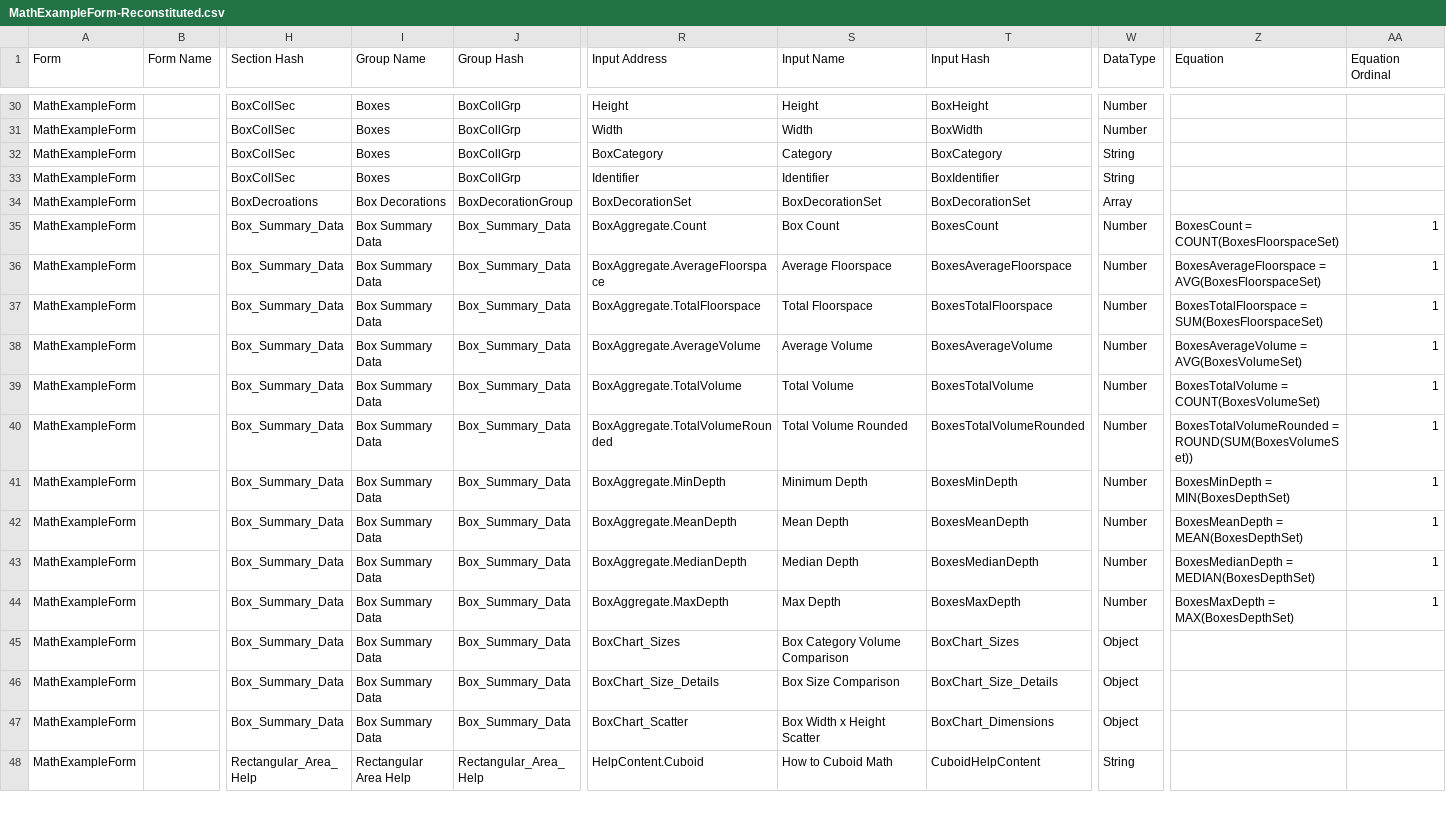
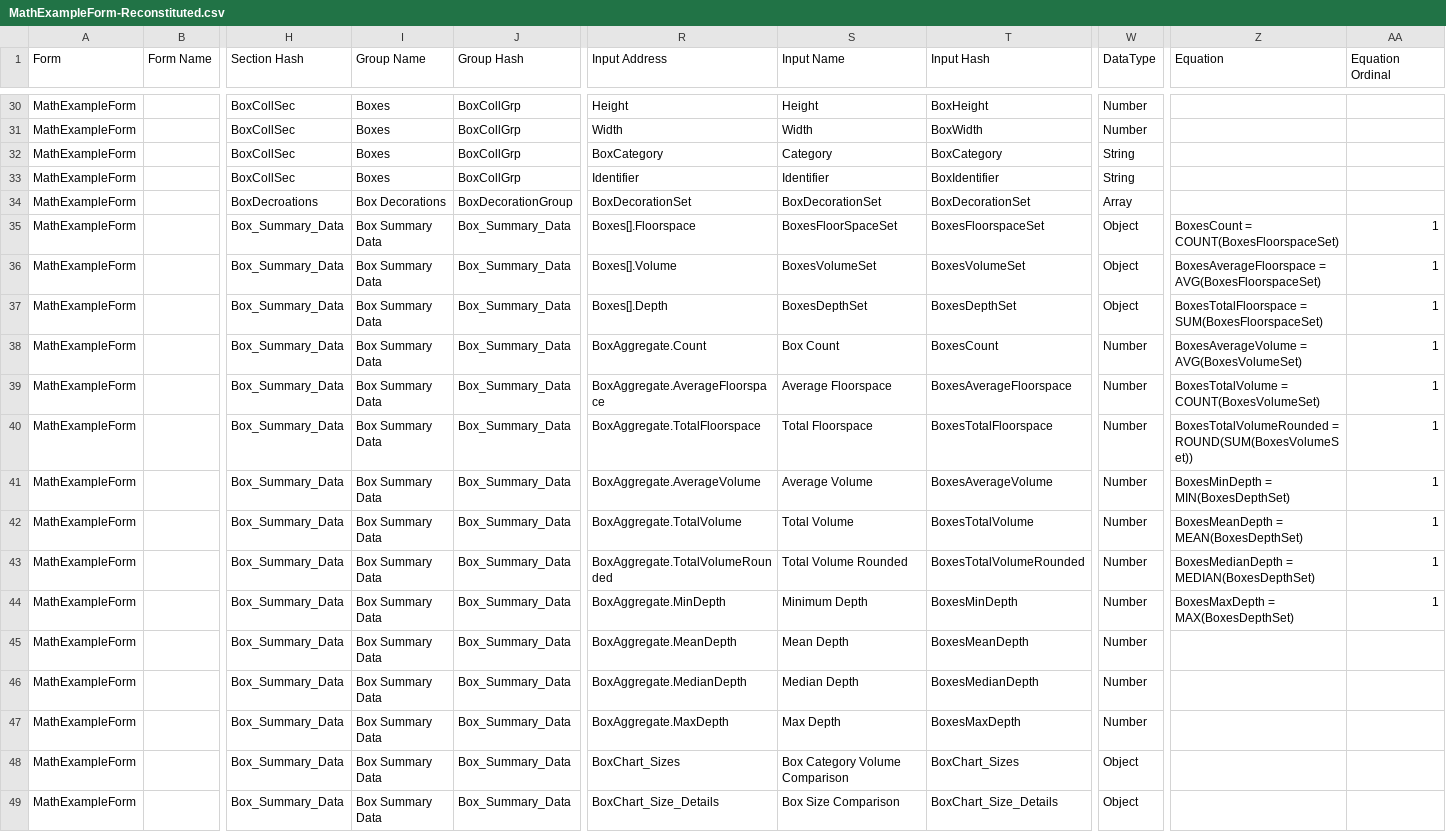
Before and after one commit to stevenvelozo/pict-section-form, a CSV file: debug/data/MathExampleForm-Reconstituted.csv, drawn as a sheet; only a part is shown, gaps mark what is left out; the shorter side is filled out with more unchanged rows; addresses are those after the commit; rows hold the shown columns only; the diff names each change by its address in the sheet, - before the commit and + after, or states it on an @@ line.

Commit message:
Fixed solver issues with dynamic injected forms

```diff
--- a/debug/data/MathExampleForm-Reconstituted.csv
+++ b/debug/data/MathExampleForm-Reconstituted.csv
+row 35: MathExampleForm |  | Box_Summary_Data | Box Summary Data | Box_Summary_Data | Boxes[].Floorspace | BoxesFloorSpaceSet | BoxesFloorspaceSet | Object | BoxesCount = COUNT(BoxesFloorspaceSet) | 1
+row 36: MathExampleForm |  | Box_Summary_Data | Box Summary Data | Box_Summary_Data | Boxes[].Volume | BoxesVolumeSet | BoxesVolumeSet | Object | BoxesAverageFloorspace = AVG(BoxesFloorspaceSet) | 1
+row 37: MathExampleForm |  | Box_Summary_Data | Box Summary Data | Box_Summary_Data | Boxes[].Depth | BoxesDepthSet | BoxesDepthSet | Object | BoxesTotalFloorspace = SUM(BoxesFloorspaceSet) | 1
-Z38 (Equation): BoxesCount = COUNT(BoxesFloorspaceSet)
+Z38 (Equation): BoxesAverageVolume = AVG(BoxesVolumeSet)
-Z39 (Equation): BoxesAverageFloorspace = AVG(BoxesFloorspaceSet)
+Z39 (Equation): BoxesTotalVolume = COUNT(BoxesVolumeSet)
-Z40 (Equation): BoxesTotalFloorspace = SUM(BoxesFloorspaceSet)
+Z40 (Equation): BoxesTotalVolumeRounded = ROUND(SUM(BoxesVolumeSet))
-Z41 (Equation): BoxesAverageVolume = AVG(BoxesVolumeSet)
+Z41 (Equation): BoxesMinDepth = MIN(BoxesDepthSet)
-Z42 (Equation): BoxesTotalVolume = COUNT(BoxesVolumeSet)
+Z42 (Equation): BoxesMeanDepth = MEAN(BoxesDepthSet)
-Z43 (Equation): BoxesTotalVolumeRounded = ROUND(SUM(BoxesVolumeSet))
+Z43 (Equation): BoxesMedianDepth = MEDIAN(BoxesDepthSet)
-Z44 (Equation): BoxesMinDepth = MIN(BoxesDepthSet)
+Z44 (Equation): BoxesMaxDepth = MAX(BoxesDepthSet)
-Z45 (Equation): BoxesMeanDepth = MEAN(BoxesDepthSet)
+Z45 (Equation): (empty)
-AA45:AA47 (Equation Ordinal): 1
+AA45:AA47 (Equation Ordinal): (empty)
-Z46 (Equation): BoxesMedianDepth = MEDIAN(BoxesDepthSet)
+Z46 (Equation): (empty)
-Z47 (Equation): BoxesMaxDepth = MAX(BoxesDepthSet)
+Z47 (Equation): (empty)
```
Also changed, not shown: debug/TabularManifestCSV.csv, 5 other files.
